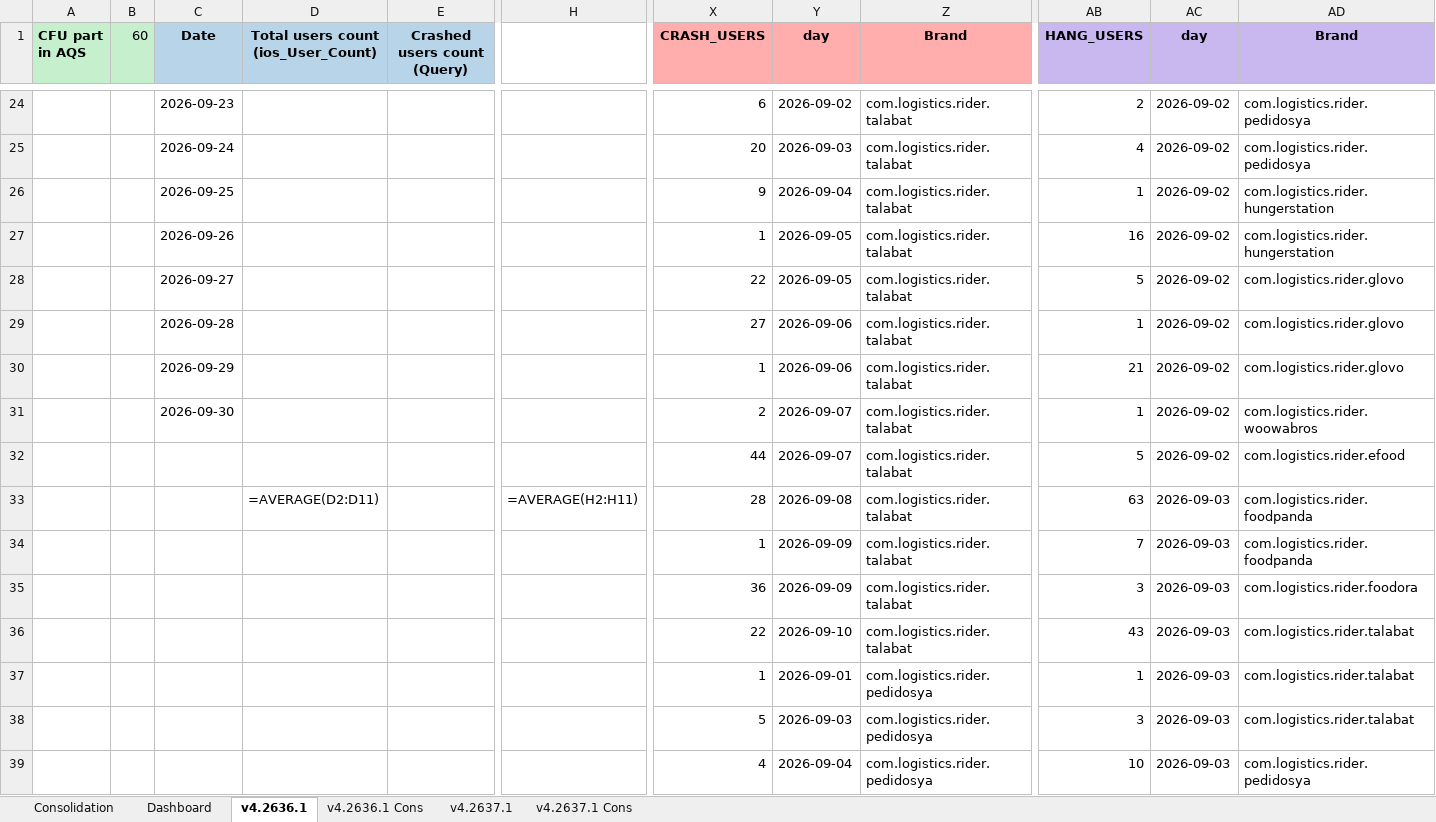
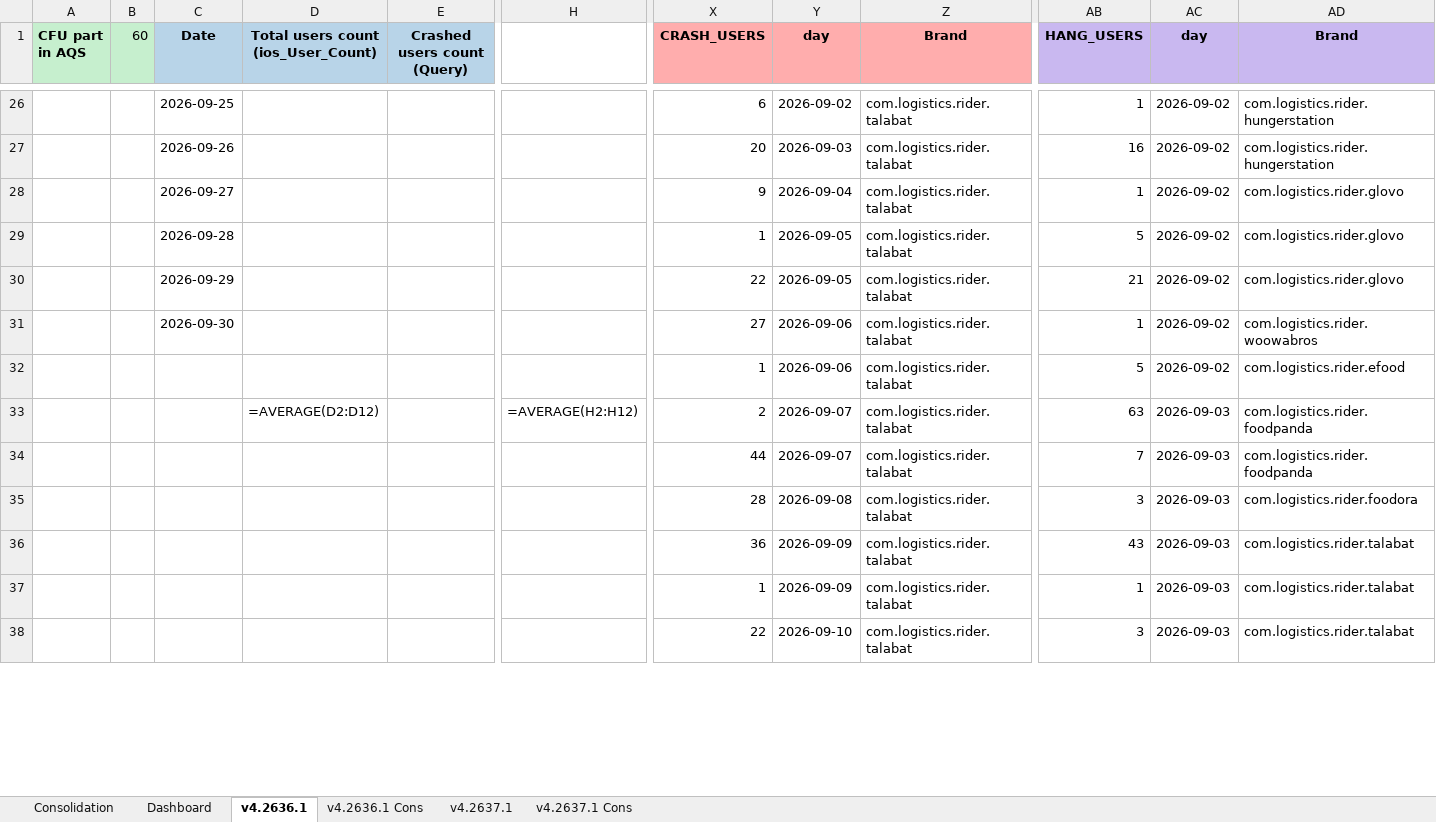
Before and after one commit to shilpa-bansal0401/rider-app-ios-reliability-dashboard, an Excel workbook: consolidation_report/sentry_data.xlsx, sheet v4.2636.1, drawn as a sheet; only a part is shown, gaps mark what is left out; values as stored, in another font and other column widths than the file's, no borders; formulas without a stored value are shown as written; removed rows and columns are numbered as before the commit, all else as after; rows hold the shown columns only; the diff covers the shown part only; the diff names each change by its address in the sheet, - before the commit and + after, or states it on an @@ line.

```diff
--- a/consolidation_report/sentry_data.xlsx (sheet v4.2636.1)
+++ b/consolidation_report/sentry_data.xlsx (sheet v4.2636.1)
-C26 (Date): 2026-09-23
+C26 (Date): 2026-09-25
-AB26 (HANG_USERS): 2
+AB26 (HANG_USERS): 1
-AD26:AD27 (Brand): com.logistics.rider.pedidosya
+AD26:AD27 (Brand): com.logistics.rider.hungerstation
-C27 (Date): 2026-09-24
+C27 (Date): 2026-09-26
-AB27 (HANG_USERS): 4
+AB27 (HANG_USERS): 16
-C28 (Date): 2026-09-25
+C28 (Date): 2026-09-27
-AD28 (Brand): com.logistics.rider.hungerstation
+AD28 (Brand): com.logistics.rider.glovo
-row 27:  |  | 2026-09-26 |  |  |  | 1 | 2026-09-05 | com.logistics.rider.talabat | 16 | 2026-09-02 | com.logistics.rider.hungerstation
-C29 (Date): 2026-09-27
+C29 (Date): 2026-09-28
-X29 (CRASH_USERS): 22
+X29 (CRASH_USERS): 1
-row 29:  |  | 2026-09-28 |  |  |  | 27 | 2026-09-06 | com.logistics.rider.talabat | 1 | 2026-09-02 | com.logistics.rider.glovo
-X30 (CRASH_USERS): 1
+X30 (CRASH_USERS): 22
-Y30 (day): 2026-09-06
+Y30 (day): 2026-09-05
-X31 (CRASH_USERS): 2
+X31 (CRASH_USERS): 27
-Y31:Y32 (day): 2026-09-07
+Y31:Y32 (day): 2026-09-06
-X32 (CRASH_USERS): 44
+X32 (CRASH_USERS): 1
-D33: =AVERAGE(D2:D11)
+D33: =AVERAGE(D2:D12)
-H33: =AVERAGE(H2:H11)
+H33: =AVERAGE(H2:H12)
-X33 (CRASH_USERS): 28
+X33 (CRASH_USERS): 2
-Y33 (day): 2026-09-08
+Y33 (day): 2026-09-07
-X34 (CRASH_USERS): 1
+X34 (CRASH_USERS): 44
-Y34 (day): 2026-09-09
+Y34 (day): 2026-09-07
-X35 (CRASH_USERS): 36
+X35 (CRASH_USERS): 28
-Y35 (day): 2026-09-09
+Y35 (day): 2026-09-08
-X36 (CRASH_USERS): 22
+X36 (CRASH_USERS): 36
-Y36 (day): 2026-09-10
+Y36 (day): 2026-09-09
-Y37 (day): 2026-09-01
+Y37 (day): 2026-09-09
-Z37:Z38 (Brand): com.logistics.rider.pedidosya
+Z37:Z38 (Brand): com.logistics.rider.talabat
-X38 (CRASH_USERS): 5
+X38 (CRASH_USERS): 22
-Y38 (day): 2026-09-03
+Y38 (day): 2026-09-10
-row 39:  |  |  |  |  |  | 4 | 2026-09-04 | com.logistics.rider.pedidosya | 10 | 2026-09-03 | com.logistics.rider.pedidosya
```
Also changed, not shown: other rows of this sheet, sheet Dashboard, sheet v4.2637.1, hidden cells, 3 other files.
